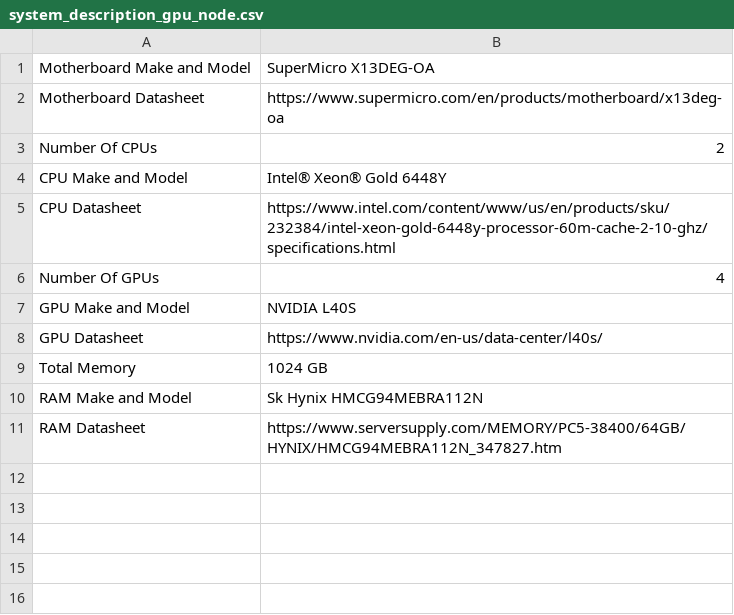
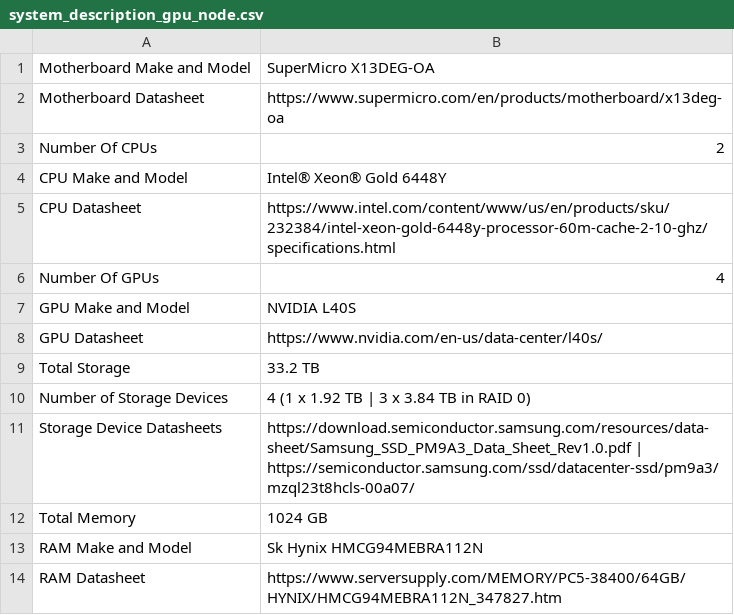
Before and after one commit to NicholasSynovic/book_luc-cs-systems-handbook, a CSV file: docs/dijkstra/adminstration_guides/datasheets/system_description_gpu_node.csv, drawn as a sheet; the diff names each change by its address in the sheet, - before the commit and + after, or states it on an @@ line.

Commit message:
Add storage information per node

```diff
--- a/docs/dijkstra/adminstration_guides/datasheets/system_description_gpu_node.csv
+++ b/docs/dijkstra/adminstration_guides/datasheets/system_description_gpu_node.csv
+row 9: Total Storage | 33.2 TB
+row 10: Number of Storage Devices | 4 (1 x 1.92 TB | 3 x 3.84 TB in RAID 0)
+row 11: Storage Device Datasheets | https://download.semiconductor.samsung.com/resources/data-sheet/Samsung_SSD_PM9A3_Data_Sheet_Rev1.0.pdf | https://semiconductor.samsung.com/ssd/datacenter-ssd/pm9a3/mzql23t8hcls-00a07/
```
Also changed, not shown: docs/dijkstra/adminstration_guides/datasheets/system_description_cpu_node.csv, docs/dijkstra/adminstration_guides/datasheets/system_description_login_node.csv, 2 other files.
